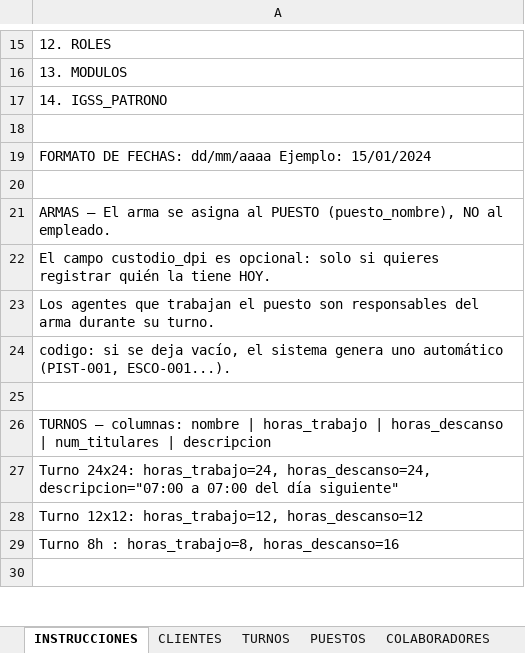
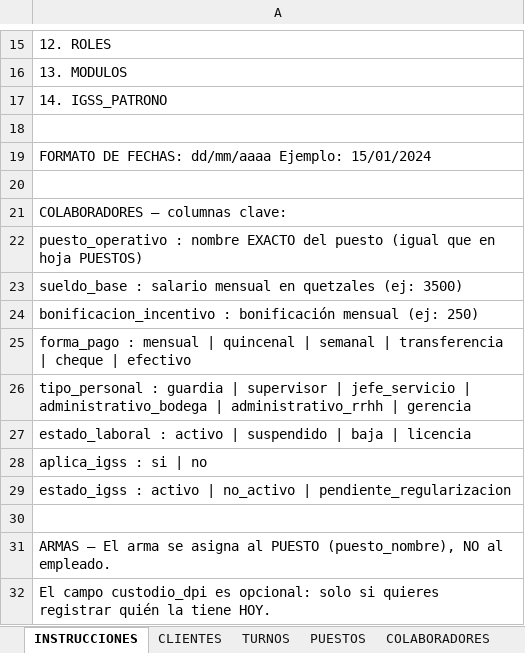
Before and after one commit to danecks/isp-platform, an Excel workbook: artifacts/isp-web/public/ISP_PlantillaMaestra_CargaInicial.xlsx, sheet INSTRUCCIONES, drawn as a sheet; only a part is shown, gaps mark what is left out; the shorter side is filled out with more unchanged rows; values as stored, in another font and other column widths than the file's, no borders; the diff names each change by its address in the sheet, - before the commit and + after, or states it on an @@ line.

```diff
--- a/artifacts/isp-web/public/ISP_PlantillaMaestra_CargaInicial.xlsx (sheet INSTRUCCIONES)
+++ b/artifacts/isp-web/public/ISP_PlantillaMaestra_CargaInicial.xlsx (sheet INSTRUCCIONES)
+row 21: COLABORADORES — columnas clave:
+row 22: puesto_operativo : nombre EXACTO del puesto (igual que en hoja PUESTOS)
+row 23: sueldo_base : salario mensual en quetzales (ej: 3500)
+row 24: bonificacion_incentivo : bonificación mensual (ej: 250)
+row 25: forma_pago : mensual | quincenal | semanal | transferencia | cheque | efectivo
+row 26: tipo_personal : guardia | supervisor | jefe_servicio | administrativo_bodega | administrativo_rrhh | gerencia
+row 27: estado_laboral : activo | suspendido | baja | licencia
+row 28: aplica_igss : si | no
+row 29: estado_igss : activo | no_activo | pendiente_regularizacion
+row 30: (empty)
```
Also changed, not shown: sheet COLABORADORES, 1 other file.
